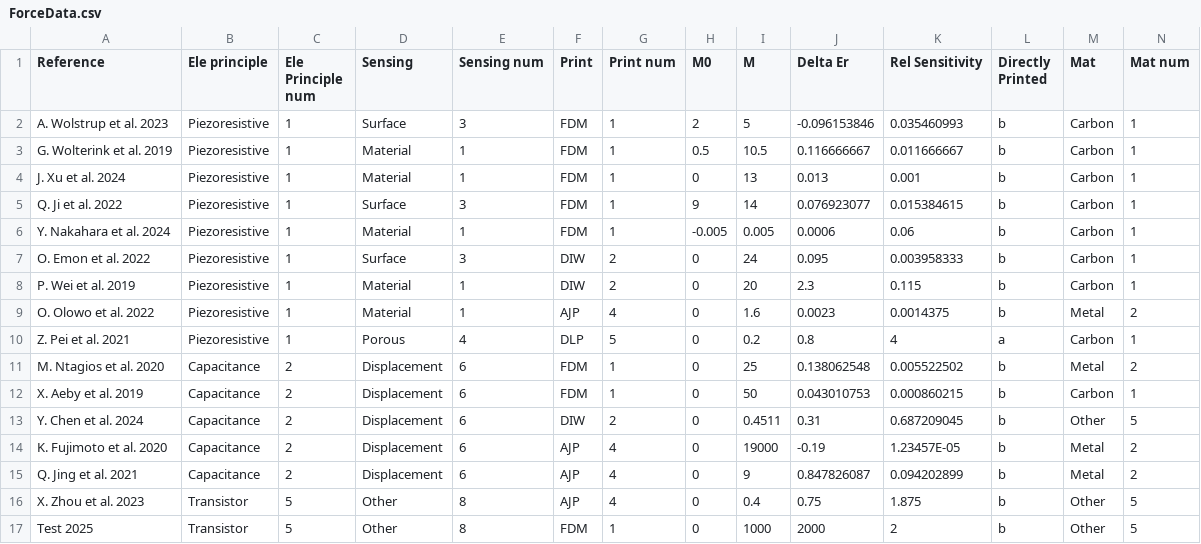
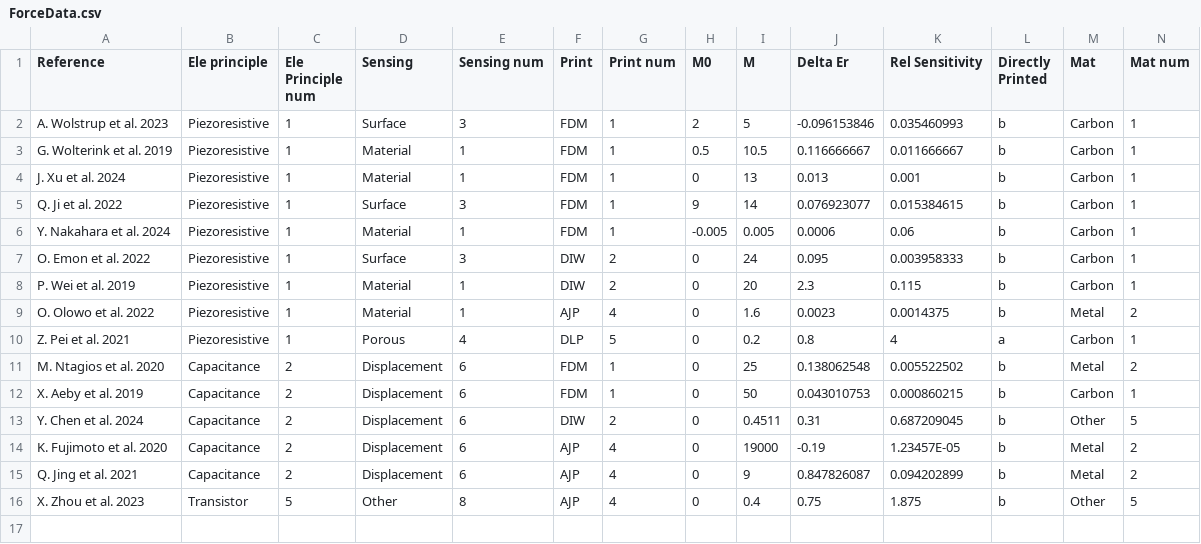
Before and after one commit to ElemechSensors/ElemechSensors.github.io, a CSV file: Data/ForceData.csv, drawn as a sheet; only a part is shown; rows hold the shown columns only; the diff names each change by its address in the sheet, - before the commit and + after, or states it on an @@ line.

Commit message:
Removed test entry again

```diff
--- a/Data/ForceData.csv
+++ b/Data/ForceData.csv
-row 17: Test 2025 | Transistor | 5 | Other | 8 | FDM | 1 | 0 | 1000 | 2000 | 2 | b | Other | 5
```
